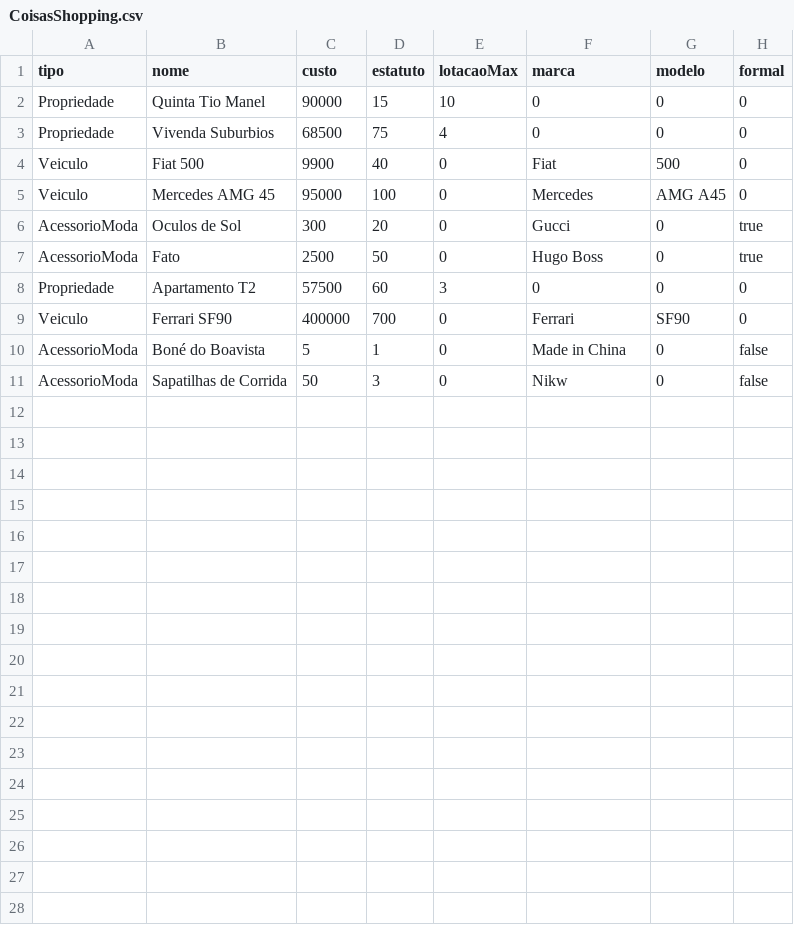
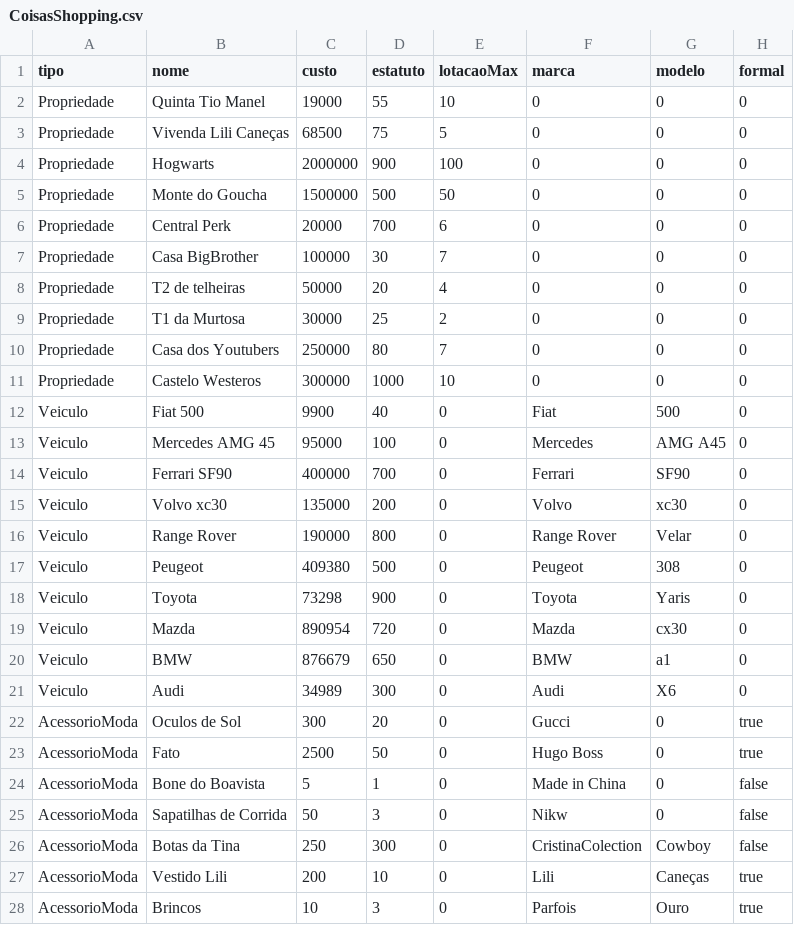
Before and after one commit to RitaSevera/algoritmia-e-programacao, a CSV file: aulas/Projeto_POO_DPT/CoisasShopping.csv, drawn as a sheet; only a part is shown; the diff covers the shown part only.

Commit message:
Projeto POO/DPT

```diff
--- a/aulas/Projeto_POO_DPT/CoisasShopping.csv
+++ b/aulas/Projeto_POO_DPT/CoisasShopping.csv
@@ -1,11 +1,28 @@
 tipo;nome;custo;estatuto;lotacaoMax;marca;modelo;formal
-Propriedade;Quinta Tio Manel;90000;15;10;0;0;0
-Propriedade;Vivenda Suburbios;68500;75;4;0;0;0
+Propriedade;Quinta Tio Manel;19000;55;10;0;0;0
+Propriedade;Vivenda Lili Caneças;68500;75;5;0;0;0
+Propriedade;Hogwarts;2000000;900;100;0;0;0
+Propriedade;Monte do Goucha;1500000;500;50;0;0;0
+Propriedade;Central Perk;20000;700;6;0;0;0
+Propriedade;Casa BigBrother;100000;30;7;0;0;0
+Propriedade;T2 de telheiras;50000;20;4;0;0;0
+Propriedade;T1 da Murtosa;30000;25;2;0;0;0
+Propriedade;Casa dos Youtubers;250000;80;7;0;0;0
+Propriedade;Castelo Westeros;300000;1000;10;0;0;0
 Veiculo;Fiat 500;9900;40;0;Fiat;500;0
 Veiculo;Mercedes AMG 45;95000;100;0;Mercedes;AMG A45;0
+Veiculo;Ferrari SF90;400000;700;0;Ferrari;SF90;0
+Veiculo;Volvo xc30;135000;200;0;Volvo;xc30;0
+Veiculo;Range Rover;190000;800;0;Range Rover;Velar;0
+Veiculo;Peugeot;409380;500;0;Peugeot;308;0
+Veiculo;Toyota;73298;900;0;Toyota;Yaris;0
+Veiculo;Mazda;890954;720;0;Mazda;cx30;0
+Veiculo;BMW;876679;650;0;BMW;a1;0
+Veiculo;Audi;34989;300;0;Audi;X6;0
 AcessorioModa;Oculos de Sol;300;20;0;Gucci;0;true
 AcessorioModa;Fato;2500;50;0;Hugo Boss;0;true
-Propriedade;Apartamento T2;57500;60;3;0;0;0
-Veiculo;Ferrari SF90;400000;700;0;Ferrari;SF90;0
-AcessorioModa;Boné do Boavista;5;1;0;Made in China;0;false
+AcessorioModa;Bone do Boavista;5;1;0;Made in China;0;false
 AcessorioModa;Sapatilhas de Corrida;50;3;0;Nikw;0;false
+AcessorioModa;Botas da Tina;250;300;0;CristinaColection;Cowboy;false
+AcessorioModa;Vestido Lili;200;10;0;Lili;Caneças;true
+AcessorioModa;Brincos;10;3;0;Parfois;Ouro;true
```
Also changed, not shown: 3 added rows elsewhere in this file, 17 other files.
